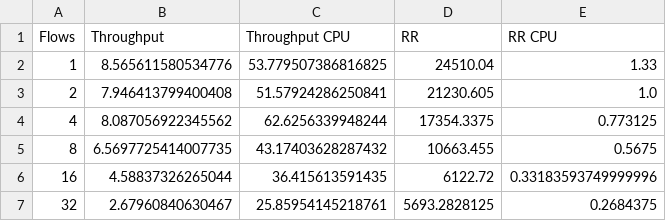
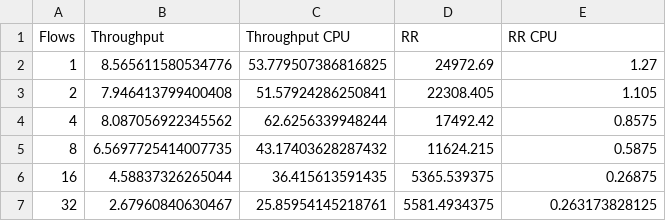
Before and after one commit to sebastianingino/CS244-oncache, a CSV file: results/udp_k8s_output_oncache_cloudlab.csv, drawn as a sheet.

Commit message:
Update RR udp results

```diff
--- a/results/udp_k8s_output_oncache_cloudlab.csv
+++ b/results/udp_k8s_output_oncache_cloudlab.csv
@@ -1,7 +1,7 @@
 Flows,Throughput,Throughput CPU,RR,RR CPU
-1,8.565611580534776,53.779507386816825,24510.04,1.33
-2,7.946413799400408,51.57924286250841,21230.605,1.0
-4,8.087056922345562,62.6256339948244,17354.3375,0.773125
-8,6.5697725414007735,43.17403628287432,10663.455,0.5675
-16,4.58837326265044,36.415613591435,6122.72,0.33183593749999996
-32,2.67960840630467,25.85954145218761,5693.2828125,0.2684375
+1,8.565611580534776,53.779507386816825,24972.69,1.27
+2,7.946413799400408,51.57924286250841,22308.405,1.105
+4,8.087056922345562,62.6256339948244,17492.42,0.8575
+8,6.5697725414007735,43.17403628287432,11624.215,0.5875
+16,4.58837326265044,36.415613591435,5365.539375,0.26875
+32,2.67960840630467,25.85954145218761,5581.4934375,0.263173828125
```
